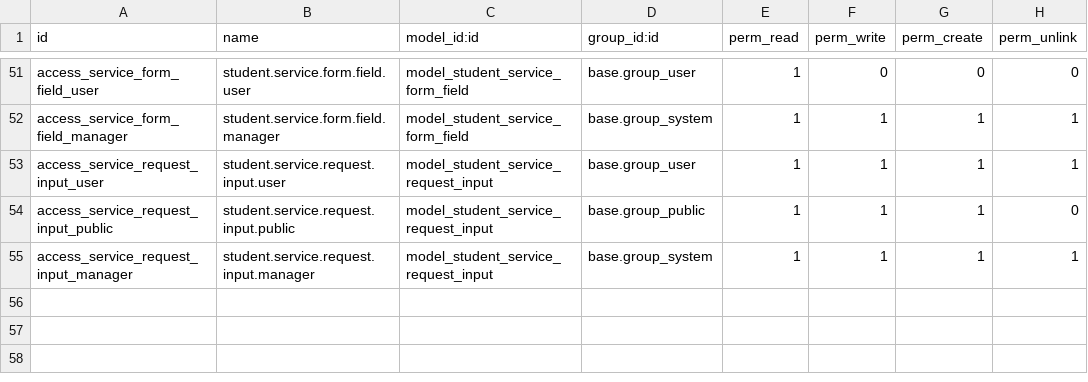
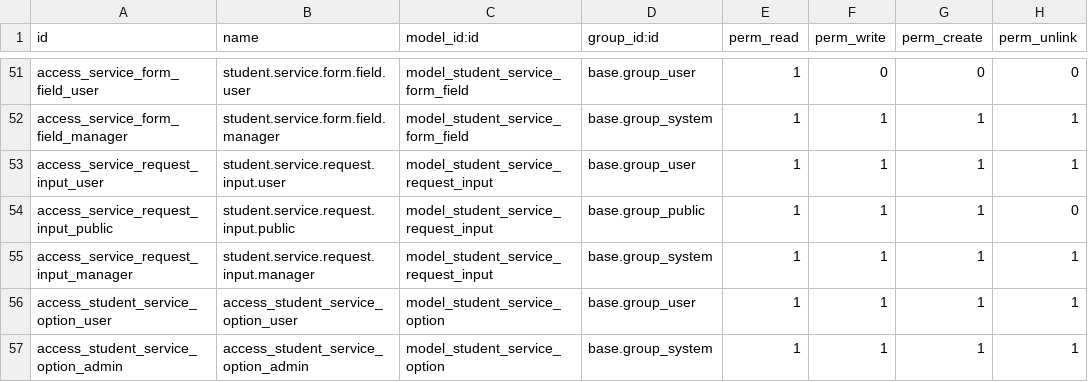
Before and after one commit to damvanchau2002/motcua-quantri-odoo, a CSV file: custom_addons/student_request/security/ir.model.access.csv, drawn as a sheet; only a part is shown, gaps mark what is left out; the diff names each change by its address in the sheet, - before the commit and + after, or states it on an @@ line.

Commit message:
feat: implement student request module with core models, views, and menus

```diff
--- a/custom_addons/student_request/security/ir.model.access.csv
+++ b/custom_addons/student_request/security/ir.model.access.csv
+row 56: access_student_service_option_user | access_student_service_option_user | model_student_service_option | base.group_user | 1 | 1 | 1 | 1
+row 57: access_student_service_option_admin | access_student_service_option_admin | model_student_service_option | base.group_system | 1 | 1 | 1 | 1
```
Also changed, not shown: 6 other files.
